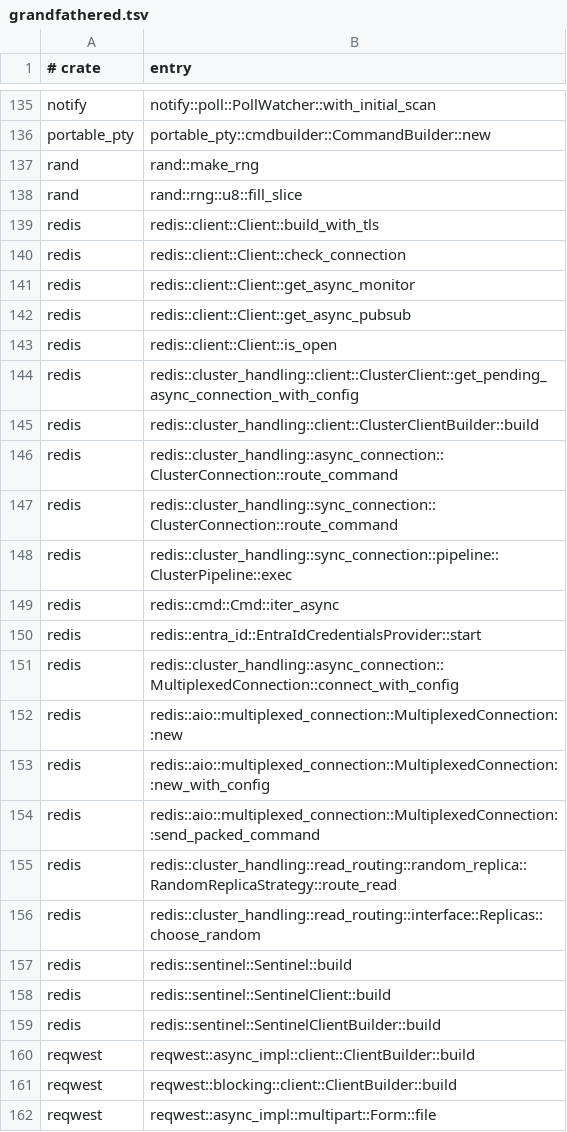
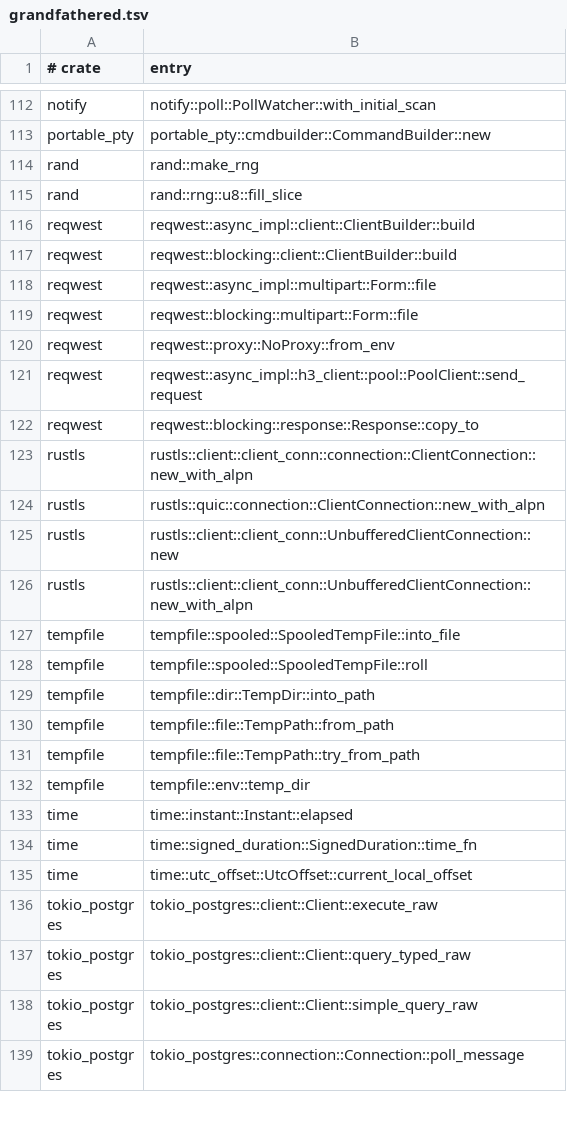
Before and after one commit to tombaldwin/candor-rust, a TSV file: eval/coverage-gate/grandfathered.tsv, drawn as a sheet; only a part is shown, gaps mark what is left out; the shorter side is filled out with more unchanged rows; the diff covers the shown part only.

```diff
--- a/eval/coverage-gate/grandfathered.tsv
+++ b/eval/coverage-gate/grandfathered.tsv
@@ -138,23 +115,2 @@ rand	rand::make_rng
 rand	rand::rng::u8::fill_slice
-redis	redis::client::Client::build_with_tls
-redis	redis::client::Client::check_connection
-redis	redis::client::Client::get_async_monitor
-redis	redis::client::Client::get_async_pubsub
-redis	redis::client::Client::is_open
-redis	redis::cluster_handling::client::ClusterClient::get_pending_async_connection_with_config
-redis	redis::cluster_handling::client::ClusterClientBuilder::build
-redis	redis::cluster_handling::async_connection::ClusterConnection::route_command
-redis	redis::cluster_handling::sync_connection::ClusterConnection::route_command
-redis	redis::cluster_handling::sync_connection::pipeline::ClusterPipeline::exec
-redis	redis::cmd::Cmd::iter_async
-redis	redis::entra_id::EntraIdCredentialsProvider::start
-redis	redis::cluster_handling::async_connection::MultiplexedConnection::connect_with_config
-redis	redis::aio::multiplexed_connection::MultiplexedConnection::new
-redis	redis::aio::multiplexed_connection::MultiplexedConnection::new_with_config
-redis	redis::aio::multiplexed_connection::MultiplexedConnection::send_packed_command
-redis	redis::cluster_handling::read_routing::random_replica::RandomReplicaStrategy::route_read
-redis	redis::cluster_handling::read_routing::interface::Replicas::choose_random
-redis	redis::sentinel::Sentinel::build
-redis	redis::sentinel::SentinelClient::build
-redis	redis::sentinel::SentinelClientBuilder::build
 reqwest	reqwest::async_impl::client::ClientBuilder::build
```
Also changed, not shown: 45 removed rows elsewhere in this file, 5 other files.
